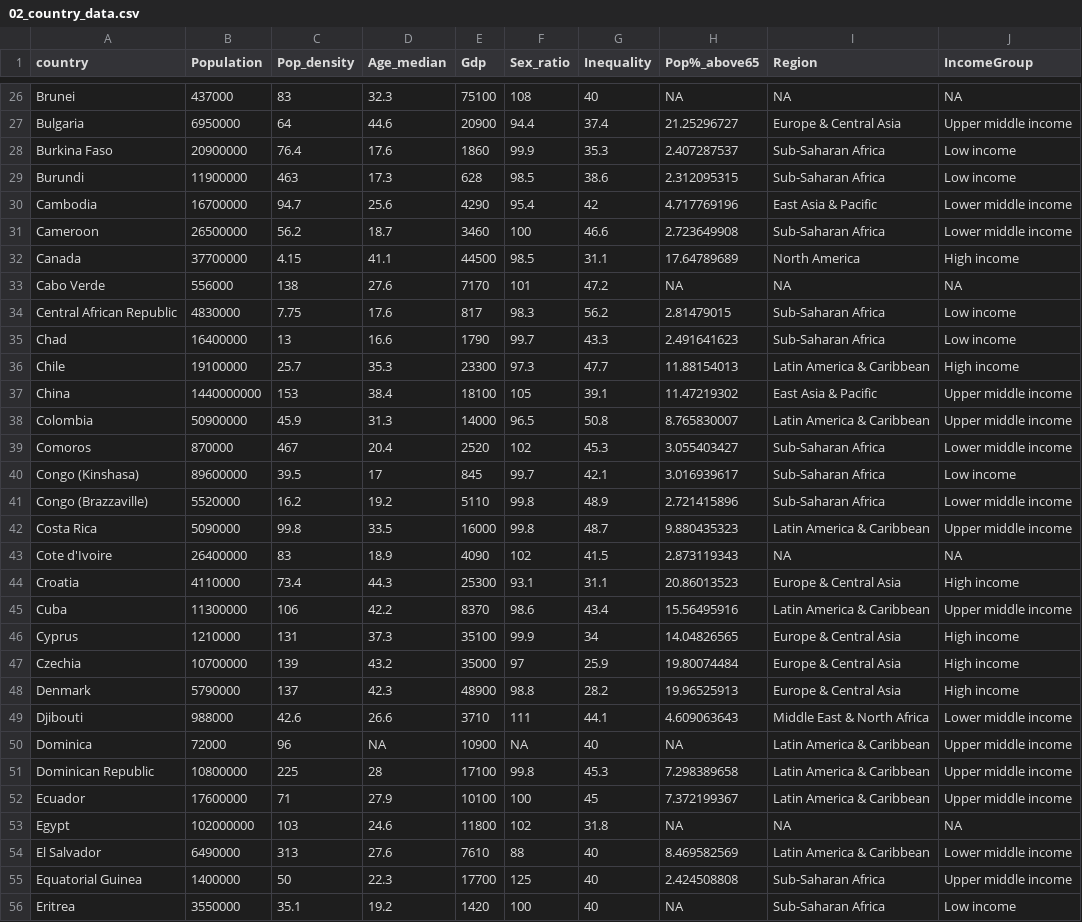
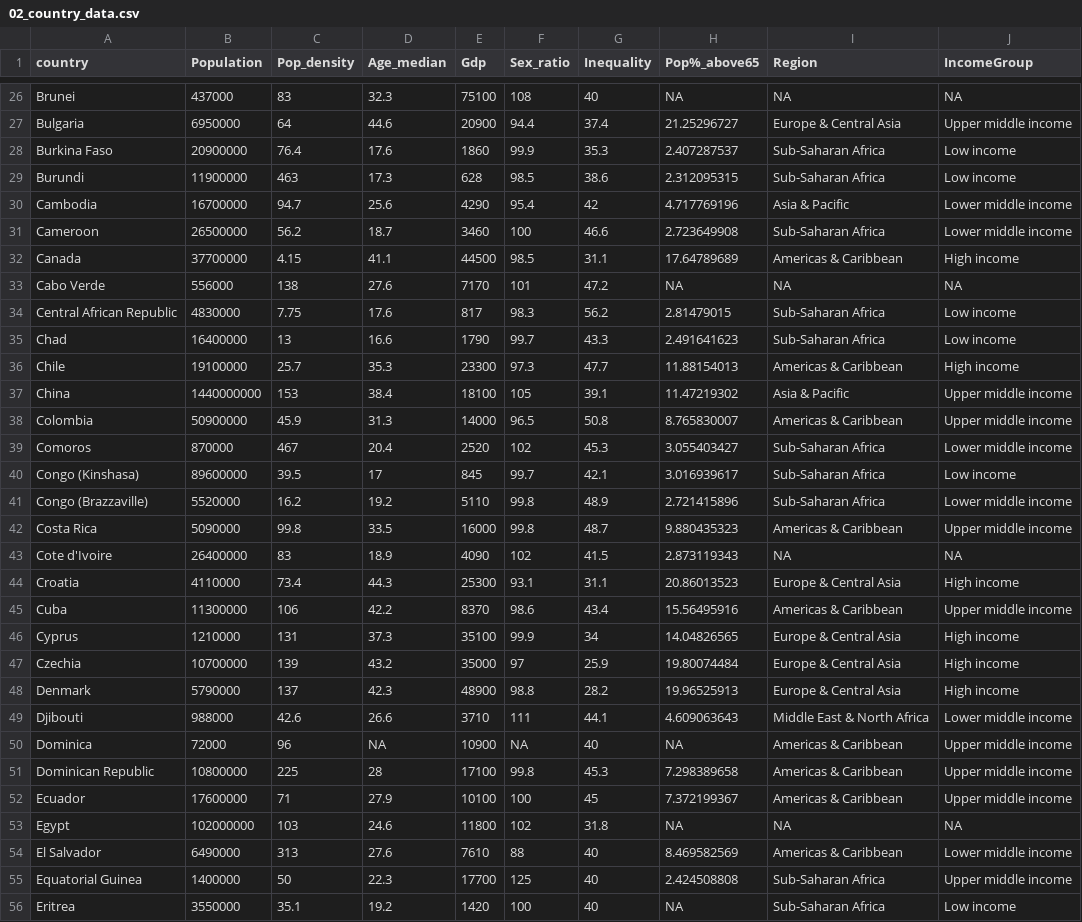
Before and after one commit to rforbiodatascience21/2021_group06_final_project, a CSV file: data/02_country_data.csv, drawn as a sheet; only a part is shown, gaps mark what is left out; the diff covers the shown part only.

Commit message:
Grouped regions and changed names. Because some reagions only had a few countries

```diff
--- a/data/02_country_data.csv
+++ b/data/02_country_data.csv
@@ -29,5 +29,5 @@ Burkina Faso,20900000,76.4,17.6,1860,99.9,35.3,2.407287537,Sub-Saharan Africa,Lo
 Burundi,11900000,463,17.3,628,98.5,38.6,2.312095315,Sub-Saharan Africa,Low income
-Cambodia,16700000,94.7,25.6,4290,95.4,42,4.717769196,East Asia & Pacific,Lower middle income
+Cambodia,16700000,94.7,25.6,4290,95.4,42,4.717769196,Asia & Pacific,Lower middle income
 Cameroon,26500000,56.2,18.7,3460,100,46.6,2.723649908,Sub-Saharan Africa,Lower middle income
-Canada,37700000,4.15,41.1,44500,98.5,31.1,17.64789689,North America,High income
+Canada,37700000,4.15,41.1,44500,98.5,31.1,17.64789689,Americas & Caribbean,High income
 Cabo Verde,556000,138,27.6,7170,101,47.2,NA,NA,NA
@@ -35,5 +35,5 @@ Central African Republic,4830000,7.75,17.6,817,98.3,56.2,2.81479015,Sub-Saharan
 Chad,16400000,13,16.6,1790,99.7,43.3,2.491641623,Sub-Saharan Africa,Low income
-Chile,19100000,25.7,35.3,23300,97.3,47.7,11.88154013,Latin America & Caribbean,High income
-China,1440000000,153,38.4,18100,105,39.1,11.47219302,East Asia & Pacific,Upper middle income
-Colombia,50900000,45.9,31.3,14000,96.5,50.8,8.765830007,Latin America & Caribbean,Upper middle income
+Chile,19100000,25.7,35.3,23300,97.3,47.7,11.88154013,Americas & Caribbean,High income
+China,1440000000,153,38.4,18100,105,39.1,11.47219302,Asia & Pacific,Upper middle income
+Colombia,50900000,45.9,31.3,14000,96.5,50.8,8.765830007,Americas & Caribbean,Upper middle income
 Comoros,870000,467,20.4,2520,102,45.3,3.055403427,Sub-Saharan Africa,Lower middle income
@@ -41,6 +41,6 @@ Congo (Kinshasa),89600000,39.5,17,845,99.7,42.1,3.016939617,Sub-Saharan Africa,L
 Congo (Brazzaville),5520000,16.2,19.2,5110,99.8,48.9,2.721415896,Sub-Saharan Africa,Lower middle income
-Costa Rica,5090000,99.8,33.5,16000,99.8,48.7,9.880435323,Latin America & Caribbean,Upper middle income
+Costa Rica,5090000,99.8,33.5,16000,99.8,48.7,9.880435323,Americas & Caribbean,Upper middle income
 Cote d'Ivoire,26400000,83,18.9,4090,102,41.5,2.873119343,NA,NA
 Croatia,4110000,73.4,44.3,25300,93.1,31.1,20.86013523,Europe & Central Asia,High income
-Cuba,11300000,106,42.2,8370,98.6,43.4,15.56495916,Latin America & Caribbean,Upper middle income
+Cuba,11300000,106,42.2,8370,98.6,43.4,15.56495916,Americas & Caribbean,Upper middle income
 Cyprus,1210000,131,37.3,35100,99.9,34,14.04826565,Europe & Central Asia,High income
@@ -49,7 +49,7 @@ Denmark,5790000,137,42.3,48900,98.8,28.2,19.96525913,Europe & Central Asia,High
 Djibouti,988000,42.6,26.6,3710,111,44.1,4.609063643,Middle East & North Africa,Lower middle income
-Dominica,72000,96,NA,10900,NA,40,NA,Latin America & Caribbean,Upper middle income
-Dominican Republic,10800000,225,28,17100,99.8,45.3,7.298389658,Latin America & Caribbean,Upper middle income
-Ecuador,17600000,71,27.9,10100,100,45,7.372199367,Latin America & Caribbean,Upper middle income
+Dominica,72000,96,NA,10900,NA,40,NA,Americas & Caribbean,Upper middle income
+Dominican Republic,10800000,225,28,17100,99.8,45.3,7.298389658,Americas & Caribbean,Upper middle income
+Ecuador,17600000,71,27.9,10100,100,45,7.372199367,Americas & Caribbean,Upper middle income
 Egypt,102000000,103,24.6,11800,102,31.8,NA,NA,NA
-El Salvador,6490000,313,27.6,7610,88,40,8.469582569,Latin America & Caribbean,Lower middle income
+El Salvador,6490000,313,27.6,7610,88,40,8.469582569,Americas & Caribbean,Lower middle income
 Equatorial Guinea,1400000,50,22.3,17700,125,40,2.424508808,Sub-Saharan Africa,Upper middle income
```
Also changed, not shown: 56 edited cells elsewhere in this file, 1 other file.
